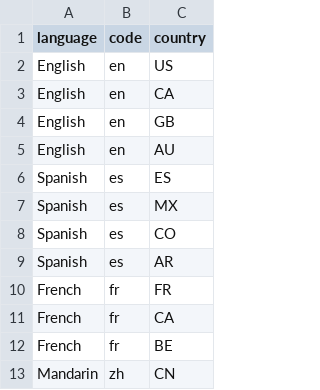
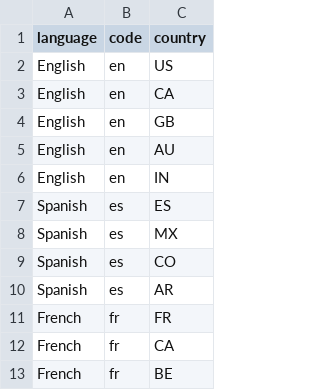
Before and after one commit to exatask/migration-databank, a CSV file: metadata/changelogs/release_1_0/languages.csv, drawn as a sheet; only a part is shown; the shorter side is filled out with more unchanged rows; the diff names each change by its address in the sheet, - before the commit and + after, or states it on an @@ line.

```diff
--- a/metadata/changelogs/release_1_0/languages.csv
+++ b/metadata/changelogs/release_1_0/languages.csv
+row 6: English | en | IN
```
Also changed, not shown: metadata/changelogs/release_1_0/degrees.csv, metadata/changelogs/release_1_0/holidays.csv.
